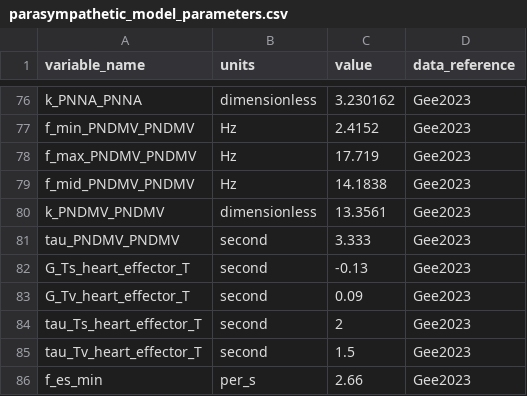
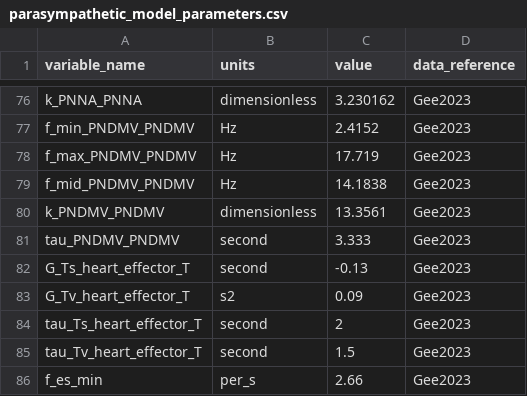
Before and after one commit to FinbarArgus/circulatory_autogen, a CSV file: resources/parasympathetic_model_parameters.csv, drawn as a sheet; only a part is shown, gaps mark what is left out.

Commit message:
fix(#108) fixing unit issues in parasympathetic and sympathetic control modules

```diff
--- a/resources/parasympathetic_model_parameters.csv
+++ b/resources/parasympathetic_model_parameters.csv
@@ -82,3 +82,3 @@ tau_PNDMV_PNDMV,second,3.333,Gee2023
 G_Ts_heart_effector_T,second,-0.13,Gee2023
-G_Tv_heart_effector_T,second,0.09,Gee2023
+G_Tv_heart_effector_T,s2,0.09,Gee2023
 tau_Ts_heart_effector_T,second,2,Gee2023
```
Also changed, not shown: 1 other file.
